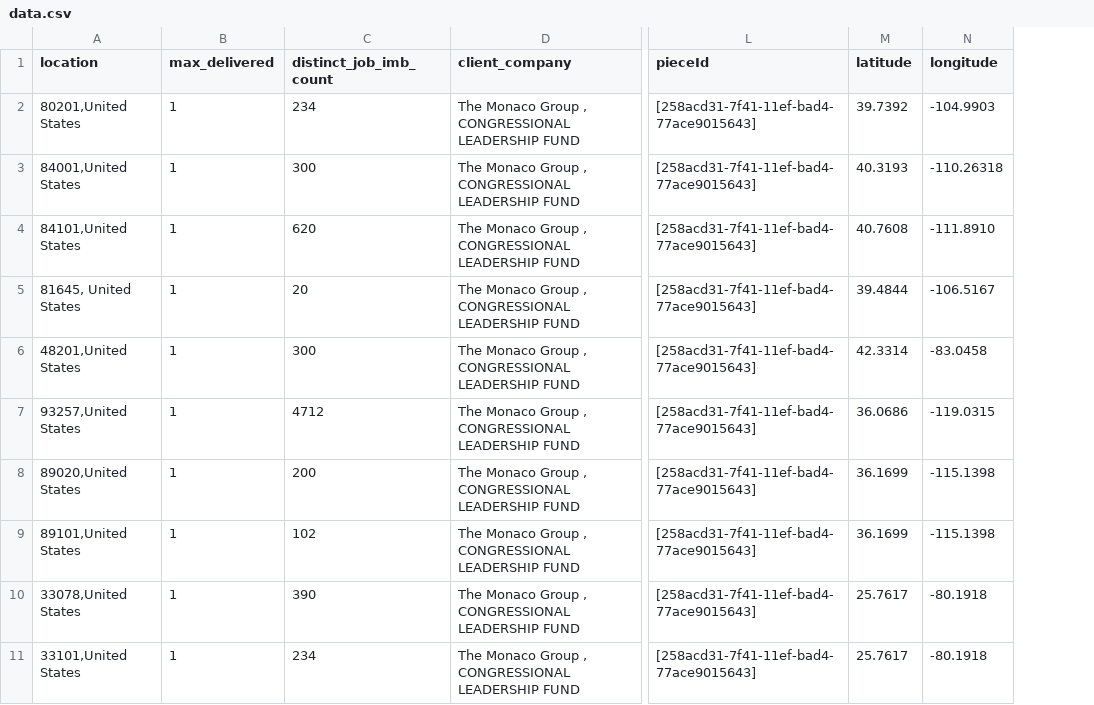
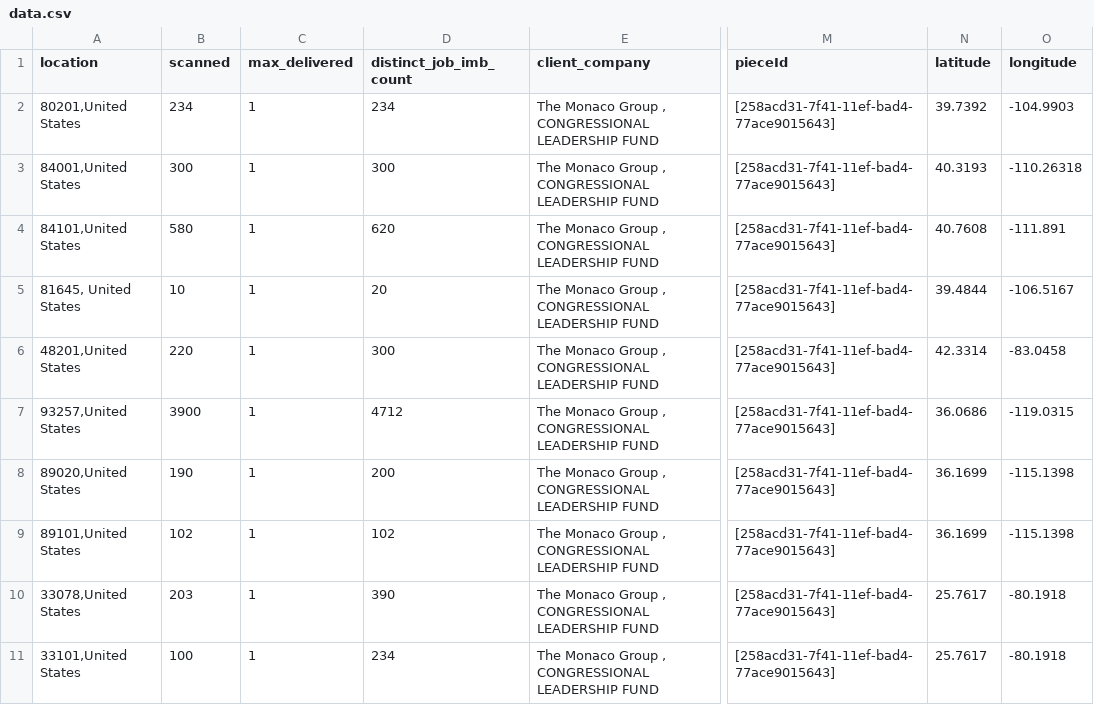
Before and after one commit to mtsuts/delivery-usmap, a CSV file: src/data/data.csv, drawn as a sheet; only a part is shown, gaps mark what is left out; addresses are those after the commit; the diff names each change by its address in the sheet, - before the commit and + after, or states it on an @@ line.

```diff
--- a/src/data/data.csv
+++ b/src/data/data.csv
+column B (scanned), rows 2-11: 234 | 300 | 580 | 10 | 220 | 3900 | 190 | 102 | 203 | 100
-O4 (longitude): -111.8910
+O4 (longitude): -111.891
```
Also changed, not shown: 10 other files.
